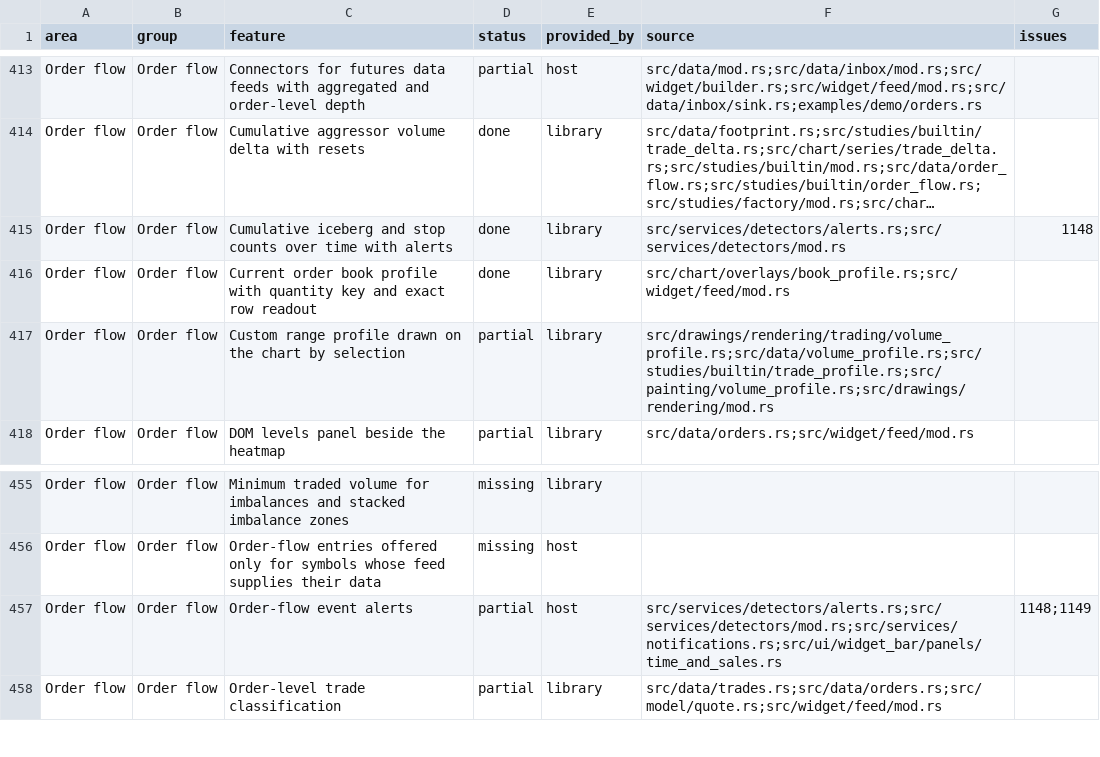
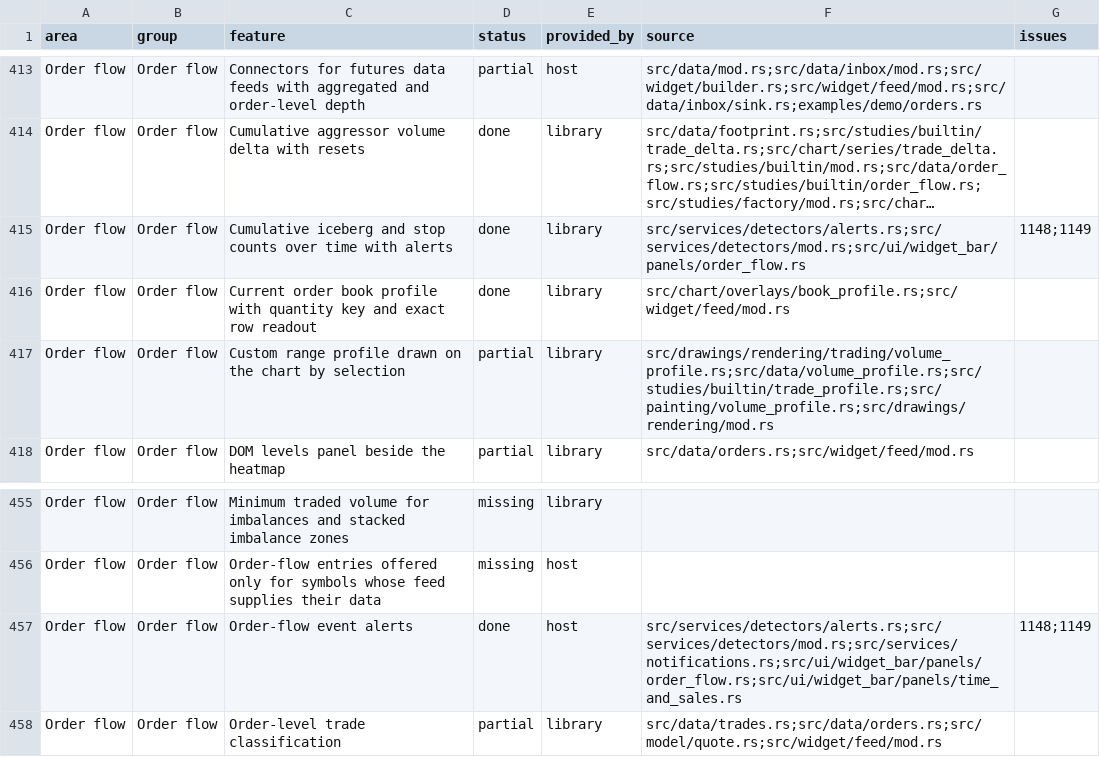
Before and after one commit to userFRM/egui-charts, a CSV file: docs/progress/features.csv, drawn as a sheet; only a part is shown, gaps mark what is left out; long unchanged cells end in …; the diff names each change by its address in the sheet, - before the commit and + after, or states it on an @@ line.

Commit message:
feat(ui): configure order-flow detectors and surface alerts
Builders need detector controls and feed-time counts beside the chart. Add a themed, translatable panel for detector rules, fixed and automatic size thresholds, live and count alerts, sounds and signal-category visibility. Drain alerts into the shared toasts with a five-entry limit and return sound requests to the host.

Connect the demo executions and depth to the detector service, chart signals, notification log and panel, including its additional chart slots and strategy signals. Generate periodic six-fill sweeps on the order-level symbol so stop runs appear from the feed itself. Keep the progress rows and roadmap aligned with the delivered behavior.

Verify panel edits and once-only delivery in both themes at narrow widths, and extend the feed regression to require large trades, stop runs and depth detections. Document the silent history and settings validation contracts.

Closes #1149

```diff
--- a/docs/progress/features.csv
+++ b/docs/progress/features.csv
-F415 (source): src/services/detectors/alerts.rs;src/services/detectors/mod.rs
+F415 (source): src/services/detectors/alerts.rs;src/services/detectors/mod.rs;src/ui/widget_bar/panels/order_flow.rs
-G415 (issues): 1148
+G415 (issues): 1148;1149
-D457 (status): partial
+D457 (status): done
-F457 (source): src/services/detectors/alerts.rs;src/services/detectors/mod.rs;src/services/notifications.rs;src/ui/widget_bar/panels/time_and_sales.rs
+F457 (source): src/services/detectors/alerts.rs;src/services/detectors/mod.rs;src/services/notifications.rs;src/ui/widget_bar/panels/order_flow.rs;src/ui/widget_bar/panels/time_and_sales.rs
```
Also changed, not shown: 12 other files.
